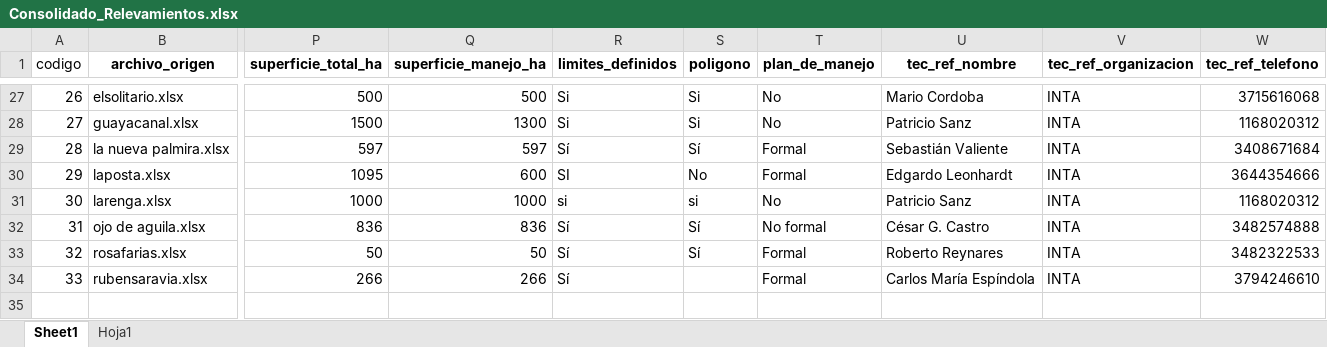
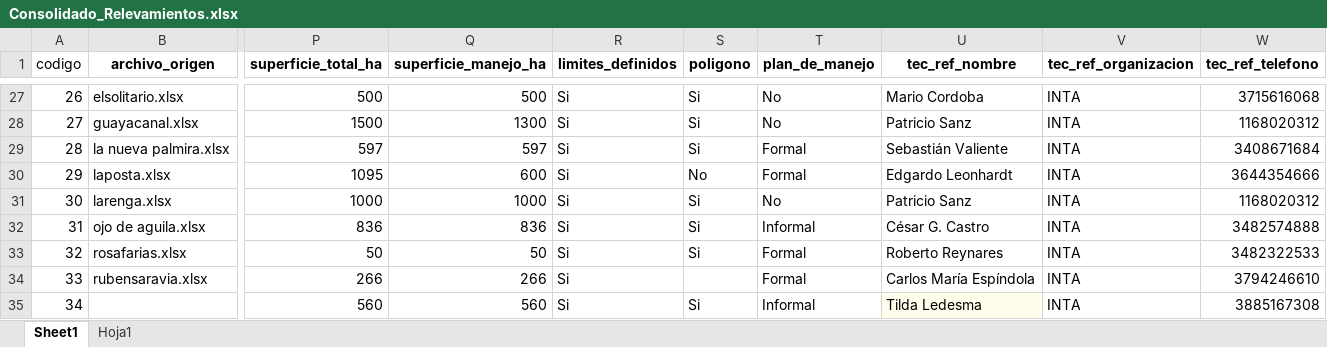
Before and after one commit to intasalta/pat_chaco, an Excel workbook: Consolidado_Relevamientos.xlsx, sheet Sheet1, drawn as a sheet; only a part is shown, gaps mark what is left out; values as stored, in another font and other column widths than the file's, no borders; rows hold the shown columns only; the diff covers the shown part only; the diff names each change by its address in the sheet, - before the commit and + after, or states it on an @@ line.

```diff
--- a/Consolidado_Relevamientos.xlsx (sheet Sheet1)
+++ b/Consolidado_Relevamientos.xlsx (sheet Sheet1)
-R29 (limites_definidos): Sí
+R29 (limites_definidos): Si
-S29 (poligono): Sí
+S29 (poligono): Si
-R30 (limites_definidos): SI
+R30 (limites_definidos): Si
-R31 (limites_definidos): si
+R31 (limites_definidos): Si
-S31 (poligono): si
+S31 (poligono): Si
-R32:R34 (limites_definidos): Sí
+R32:R34 (limites_definidos): Si
-S32:S33 (poligono): Sí
+S32:S33 (poligono): Si
-T32 (plan_de_manejo): No formal
+T32 (plan_de_manejo): Informal
+row 35: 34 |  | 560 | 560 | Si | Si | Informal | Tilda Ledesma | INTA | 3885167308
```
Also changed, not shown: 32 edited cells elsewhere in this sheet.
